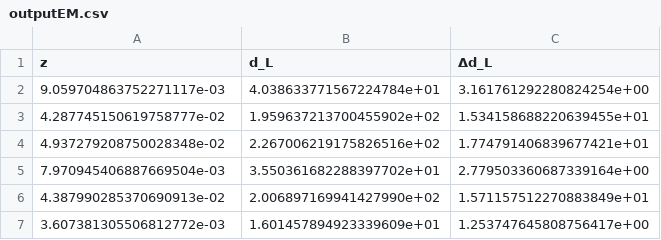
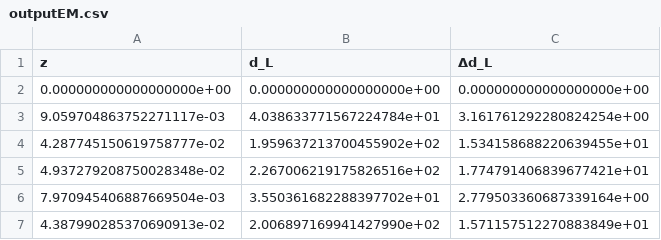
Before and after one commit to KassuP/MyGW, a CSV file: Data/outputEM.csv, drawn as a sheet; only a part is shown; the shorter side is filled out with more unchanged rows.

```diff
--- a/Data/outputEM.csv
+++ b/Data/outputEM.csv
@@ -1,2 +1,3 @@
 z,d_L,Δd_L
+0.000000000000000000e+00,0.000000000000000000e+00,0.000000000000000000e+00
 9.059704863752271117e-03,4.038633771567224784e+01,3.161761292280824254e+00
```
Also changed, not shown: 3 other files.
